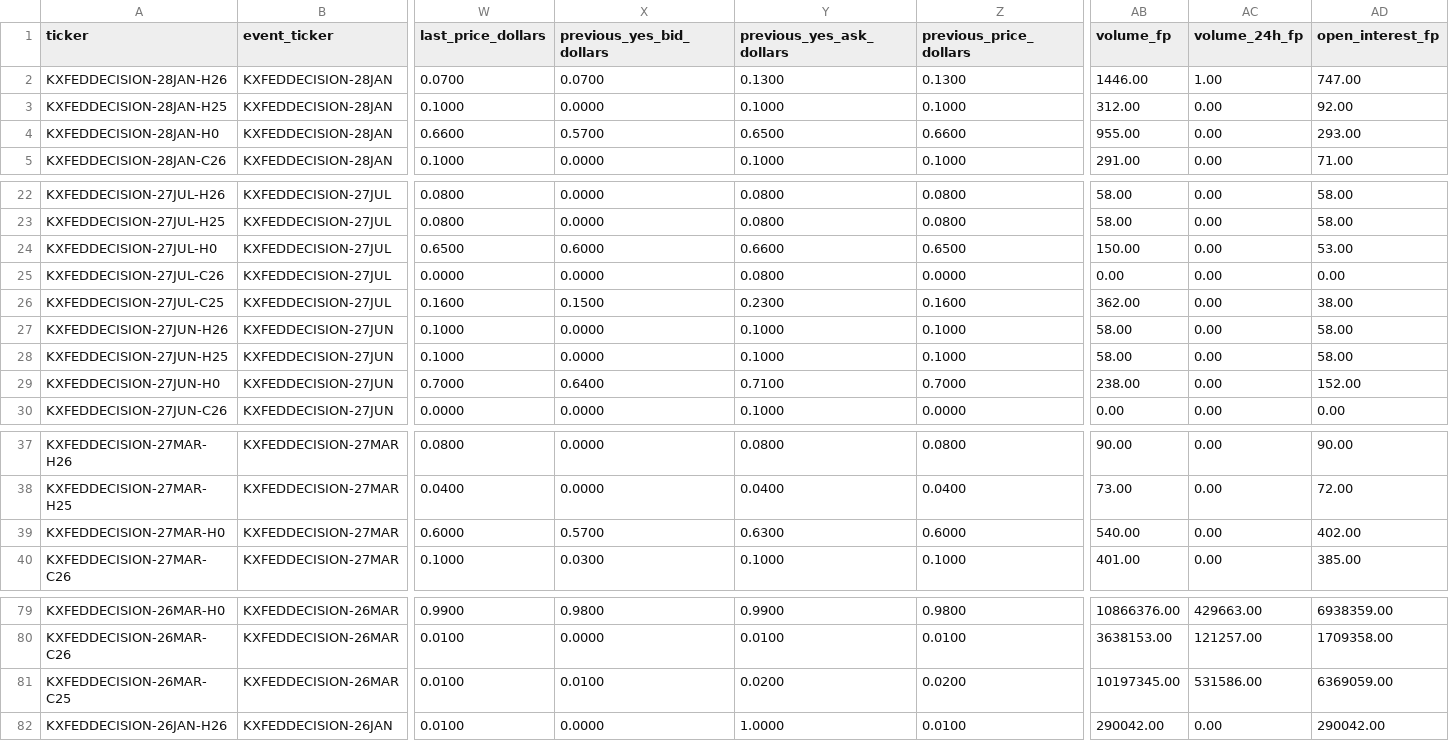
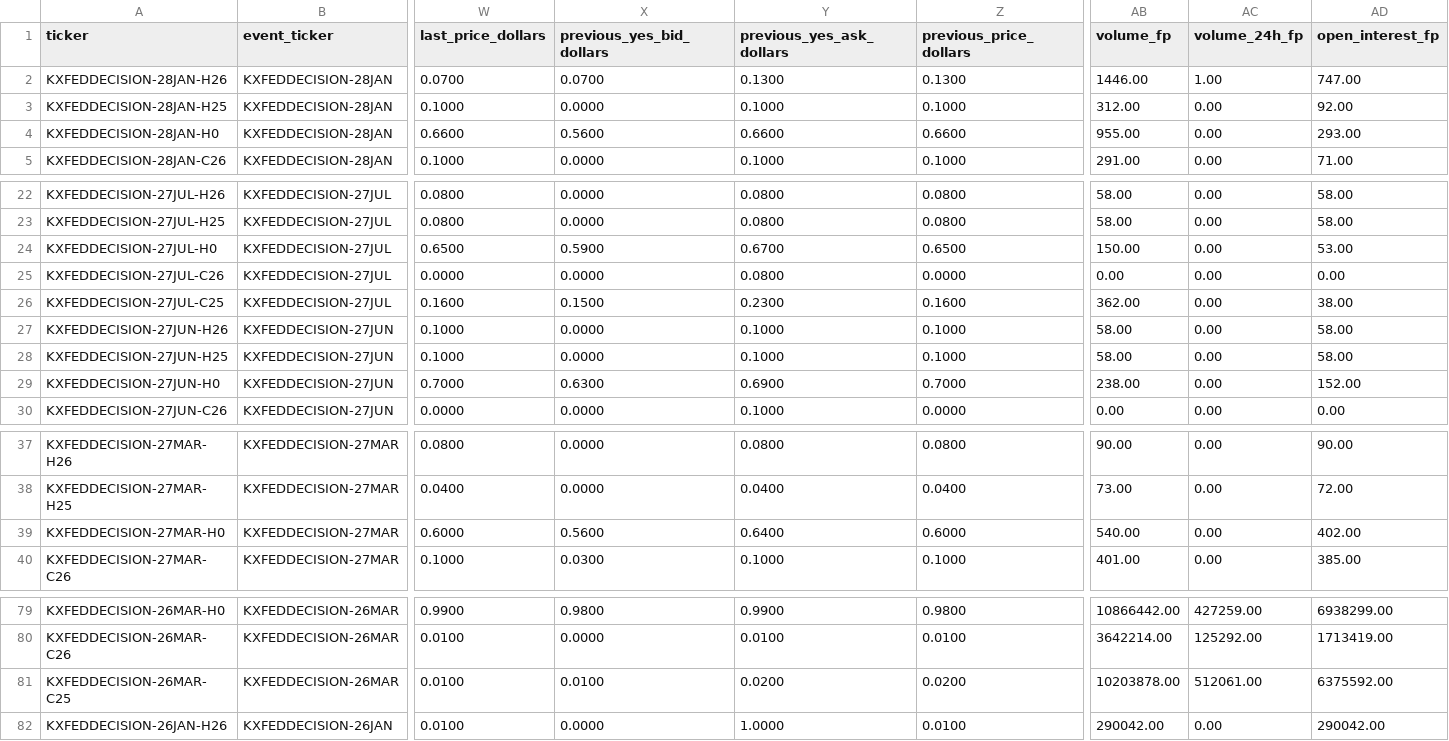
Before and after one commit to bradleyvance23/eco395-ml-midterm-kalshi, a CSV file: notebooks/kalshi_markets.csv, drawn as a sheet; only a part is shown, gaps mark what is left out; the diff covers the shown part only; the diff names each change by its address in the sheet, - before the commit and + after, or states it on an @@ line.

```diff
--- a/notebooks/kalshi_markets.csv
+++ b/notebooks/kalshi_markets.csv
-X4 (previous_yes_bid_dollars): 0.5700
+X4 (previous_yes_bid_dollars): 0.5600
-Y4 (previous_yes_ask_dollars): 0.6500
+Y4 (previous_yes_ask_dollars): 0.6600
-X24 (previous_yes_bid_dollars): 0.6000
+X24 (previous_yes_bid_dollars): 0.5900
-Y24 (previous_yes_ask_dollars): 0.6600
+Y24 (previous_yes_ask_dollars): 0.6700
-X29 (previous_yes_bid_dollars): 0.6400
+X29 (previous_yes_bid_dollars): 0.6300
-Y29 (previous_yes_ask_dollars): 0.7100
+Y29 (previous_yes_ask_dollars): 0.6900
-X39 (previous_yes_bid_dollars): 0.5700
+X39 (previous_yes_bid_dollars): 0.5600
-Y39 (previous_yes_ask_dollars): 0.6300
+Y39 (previous_yes_ask_dollars): 0.6400
-AB79 (volume_fp): 10866376.00
+AB79 (volume_fp): 10866442.00
-AC79 (volume_24h_fp): 429663.00
+AC79 (volume_24h_fp): 427259.00
-AD79 (open_interest_fp): 6938359.00
+AD79 (open_interest_fp): 6938299.00
-AB80 (volume_fp): 3638153.00
+AB80 (volume_fp): 3642214.00
-AC80 (volume_24h_fp): 121257.00
+AC80 (volume_24h_fp): 125292.00
-AD80 (open_interest_fp): 1709358.00
+AD80 (open_interest_fp): 1713419.00
-AB81 (volume_fp): 10197345.00
+AB81 (volume_fp): 10203878.00
-AC81 (volume_24h_fp): 531586.00
+AC81 (volume_24h_fp): 512061.00
-AD81 (open_interest_fp): 6369059.00
+AD81 (open_interest_fp): 6375592.00
```
Also changed, not shown: 31 edited cells elsewhere in this file, data/consolidated_data.csv, data/kalshi_w_macro_markets.csv, 4 other files.
